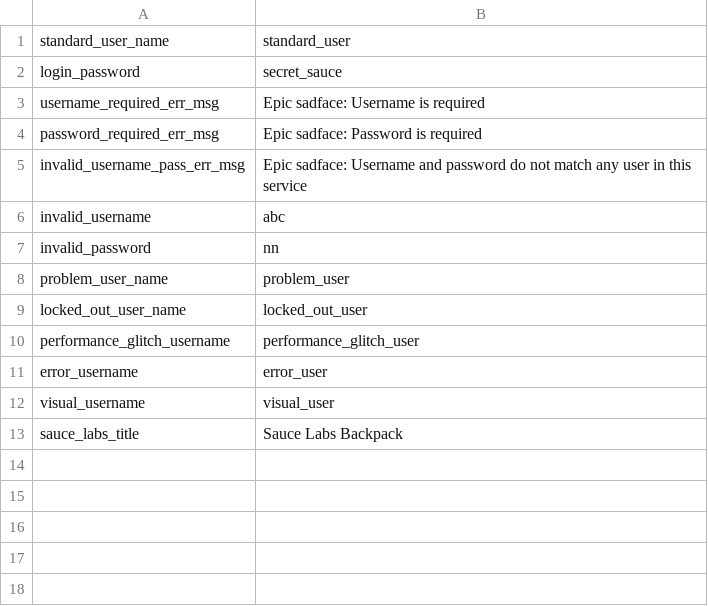
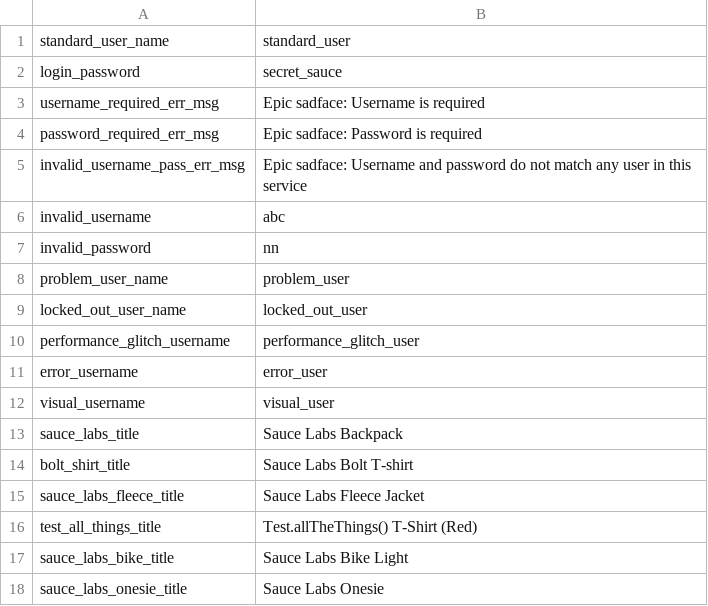
Before and after one commit to na2193/SauceDemoAutomationTest, a CSV file: target/test-classes/testdata.csv, drawn as a sheet.

Commit message:
Validated all the titles for products page

```diff
--- a/target/test-classes/testdata.csv
+++ b/target/test-classes/testdata.csv
@@ -13 +13,6 @@ visual_username, visual_user
 sauce_labs_title, Sauce Labs Backpack
+bolt_shirt_title, Sauce Labs Bolt T-shirt
+sauce_labs_fleece_title, Sauce Labs Fleece Jacket
+test_all_things_title, Test.allTheThings() T-Shirt (Red)
+sauce_labs_bike_title, Sauce Labs Bike Light
+sauce_labs_onesie_title, Sauce Labs Onesie
```
Also changed, not shown: 17 other files.
